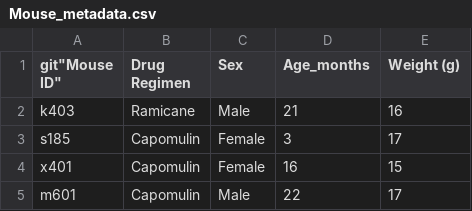
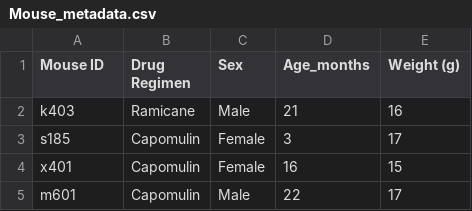
Before and after one commit to ValkyreCaine/Data-Visualization, a CSV file: Pymaceuticals, Inc/Data/Mouse_metadata.csv, drawn as a sheet; only a part is shown.

```diff
--- a/Pymaceuticals, Inc/Data/Mouse_metadata.csv
+++ b/Pymaceuticals, Inc/Data/Mouse_metadata.csv
@@ -1,2 +1,2 @@
-git"Mouse ID","Drug Regimen","Sex","Age_months","Weight (g)"
+"Mouse ID","Drug Regimen","Sex","Age_months","Weight (g)"
 "k403","Ramicane","Male",21,16
```
Also changed, not shown: 1 other file.
